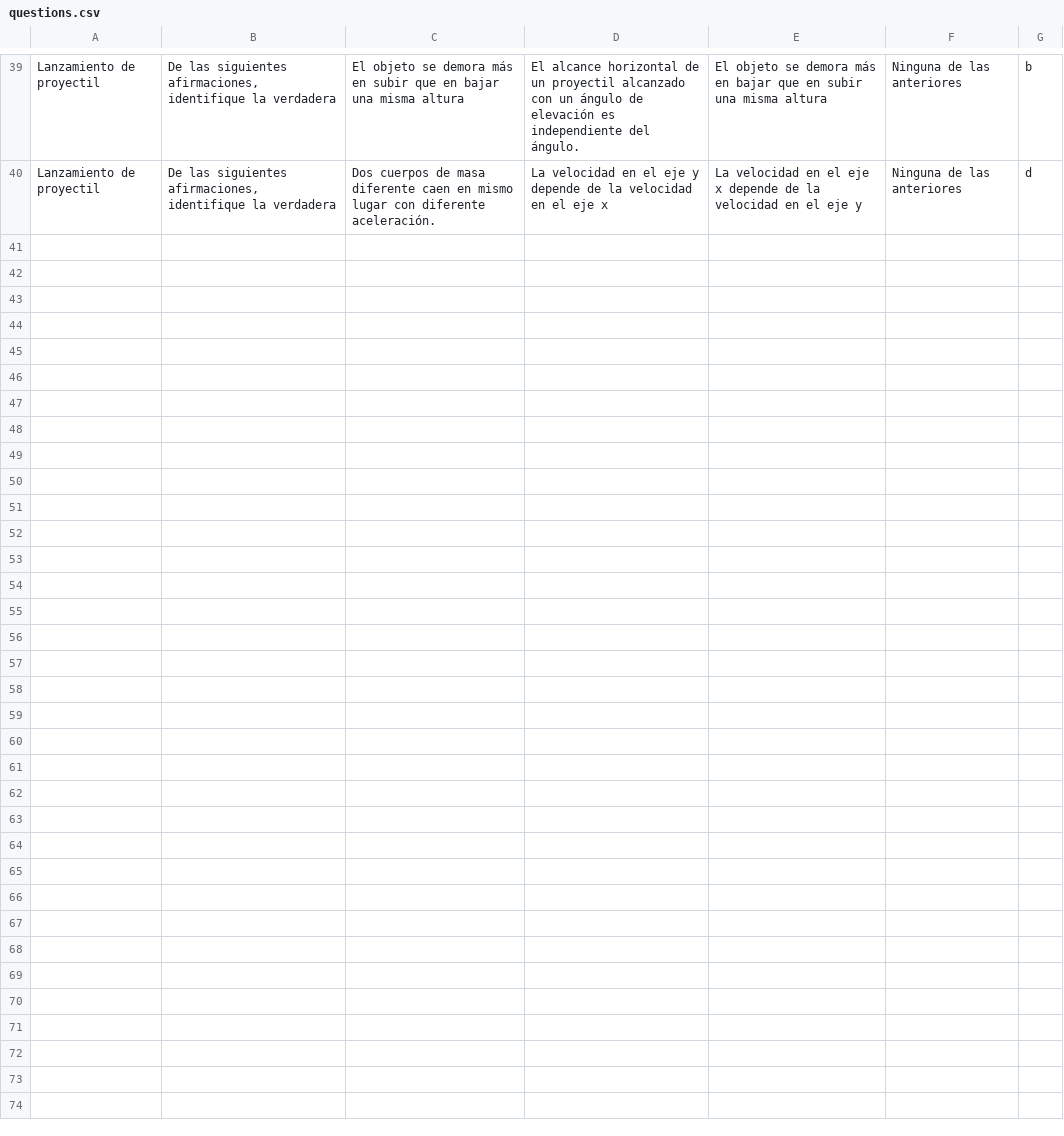
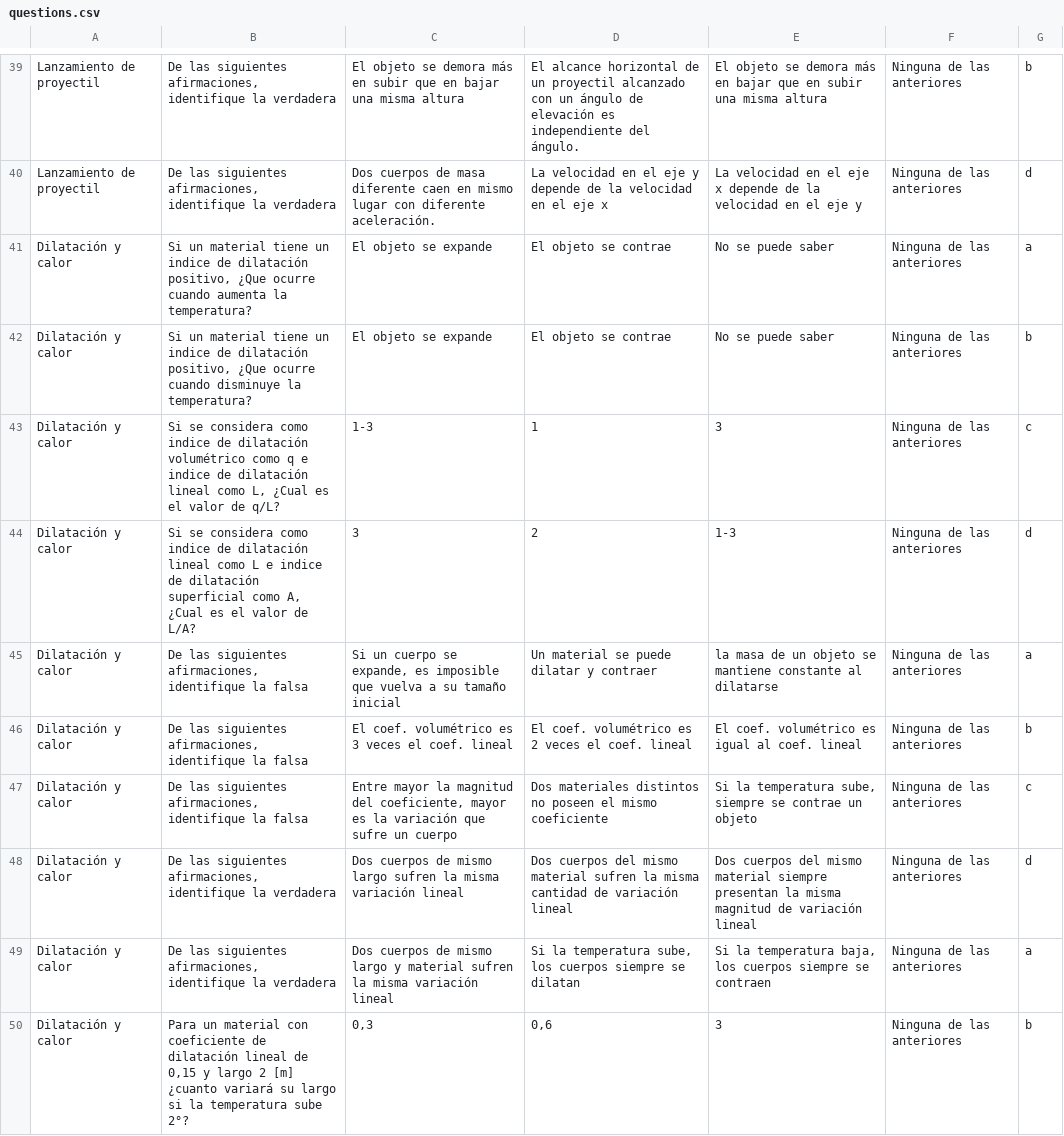
Before and after one commit to roloow/umvral, a CSV file: web-service/webumvral/questions.csv, drawn as a sheet; only a part is shown, gaps mark what is left out; the diff covers the shown part only.

Commit message:
Preguntas para experiencia 3

```diff
--- a/web-service/webumvral/questions.csv
+++ b/web-service/webumvral/questions.csv
@@ -40 +40,11 @@ Lanzamiento de proyectil;De las siguientes afirmaciones, identifique la verdader
 Lanzamiento de proyectil;De las siguientes afirmaciones, identifique la verdadera;Dos cuerpos de masa diferente caen en mismo lugar con diferente aceleración.;La velocidad en el eje y depende de la velocidad en el eje x;La velocidad en el eje x depende de la velocidad en el eje y;Ninguna de las anteriores;d
+Dilatación y calor;Si un material tiene un indice de dilatación positivo, ¿Que ocurre cuando aumenta la temperatura?;El objeto se expande;El objeto se contrae;No se puede saber;Ninguna de las anteriores;a
+Dilatación y calor;Si un material tiene un indice de dilatación positivo, ¿Que ocurre cuando disminuye la temperatura?;El objeto se expande;El objeto se contrae;No se puede saber;Ninguna de las anteriores;b
+Dilatación y calor;Si se considera como indice de dilatación volumétrico como q e indice de dilatación lineal como L, ¿Cual es el valor de q/L?;1-3;1;3;Ninguna de las anteriores;c
+Dilatación y calor;Si se considera como indice de dilatación lineal como L e indice de dilatación superficial como A, ¿Cual es el valor de L/A?;3;2;1-3;Ninguna de las anteriores;d
+Dilatación y calor;De las siguientes afirmaciones, identifique la falsa;Si un cuerpo se expande, es imposible que vuelva a su tamaño inicial;Un material se puede dilatar y contraer;la masa de un objeto se mantiene constante al dilatarse;Ninguna de las anteriores;a
+Dilatación y calor;De las siguientes afirmaciones, identifique la falsa;El coef. volumétrico es 3 veces el coef. lineal;El coef. volumétrico es 2 veces el coef. lineal;El coef. volumétrico es igual al coef. lineal;Ninguna de las anteriores;b
+Dilatación y calor;De las siguientes afirmaciones, identifique la falsa;Entre mayor la magnitud del coeficiente, mayor es la variación que sufre un cuerpo;Dos materiales distintos no poseen el mismo coeficiente;Si la temperatura sube, siempre se contrae un objeto;Ninguna de las anteriores;c
+Dilatación y calor;De las siguientes afirmaciones, identifique la verdadera;Dos cuerpos de mismo largo sufren la misma variación lineal;Dos cuerpos del mismo material sufren la misma cantidad de variación lineal;Dos cuerpos del mismo material siempre presentan la misma magnitud de variación lineal;Ninguna de las anteriores;d
+Dilatación y calor;De las siguientes afirmaciones, identifique la verdadera;Dos cuerpos de mismo largo y material sufren la misma variación lineal;Si la temperatura sube, los cuerpos siempre se dilatan;Si la temperatura baja, los cuerpos siempre se contraen;Ninguna de las anteriores;a
+Dilatación y calor;Para un material con coeficiente de dilatación lineal de 0,15 y largo 2 [m] ¿cuanto variará su largo si la temperatura sube 2°?;0,3;0,6;3;Ninguna de las anteriores;b
```
Also changed, not shown: 10 added rows elsewhere in this file.
